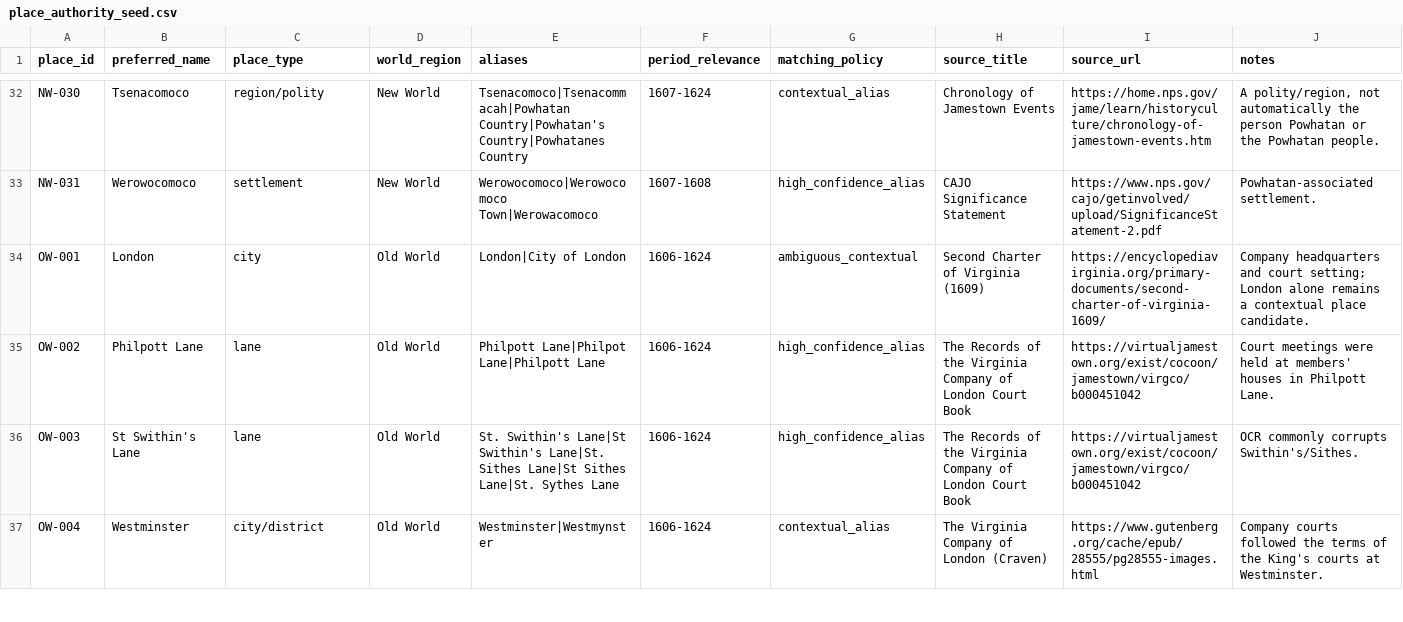
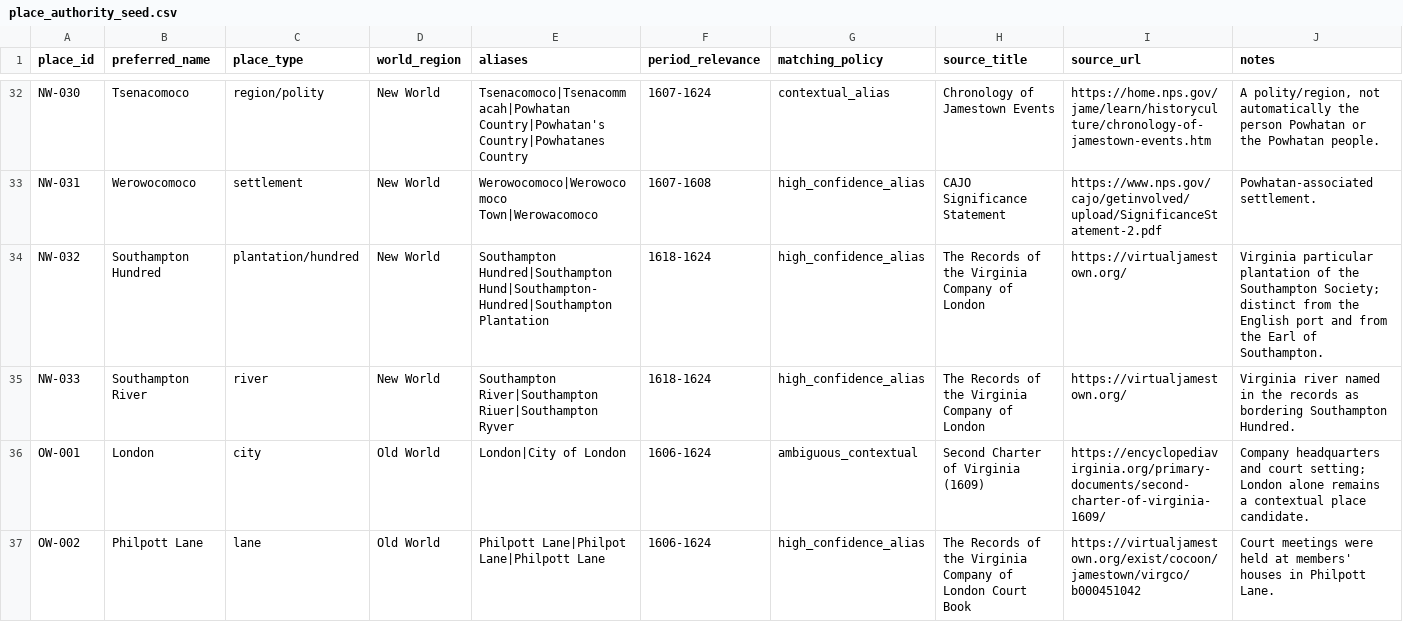
Before and after one commit to aprilyxren/VCL_F26, a CSV file: data/authority/place_authority_seed.csv, drawn as a sheet; only a part is shown, gaps mark what is left out; the shorter side is filled out with more unchanged rows; the diff names each change by its address in the sheet, - before the commit and + after, or states it on an @@ line.

```diff
--- a/data/authority/place_authority_seed.csv
+++ b/data/authority/place_authority_seed.csv
+row 34: NW-032 | Southampton Hundred | plantation/hundred | New World | Southampton Hundred|Southampton Hund|Southampton-Hundred|Southampton Plantation | 1618-1624 | high_confidence_alias | The Records of the Virginia Company of London | https://virtualjamestown.org/ | Virginia particular plantation of the Southampton Society; distinct from the English port and from the Earl of Southampton.
+row 35: NW-033 | Southampton River | river | New World | Southampton River|Southampton Riuer|Southampton Ryver | 1618-1624 | high_confidence_alias | The Records of the Virginia Company of London | https://virtualjamestown.org/ | Virginia river named in the records as bordering Southampton Hundred.
```
Also changed, not shown: 21 other files.
